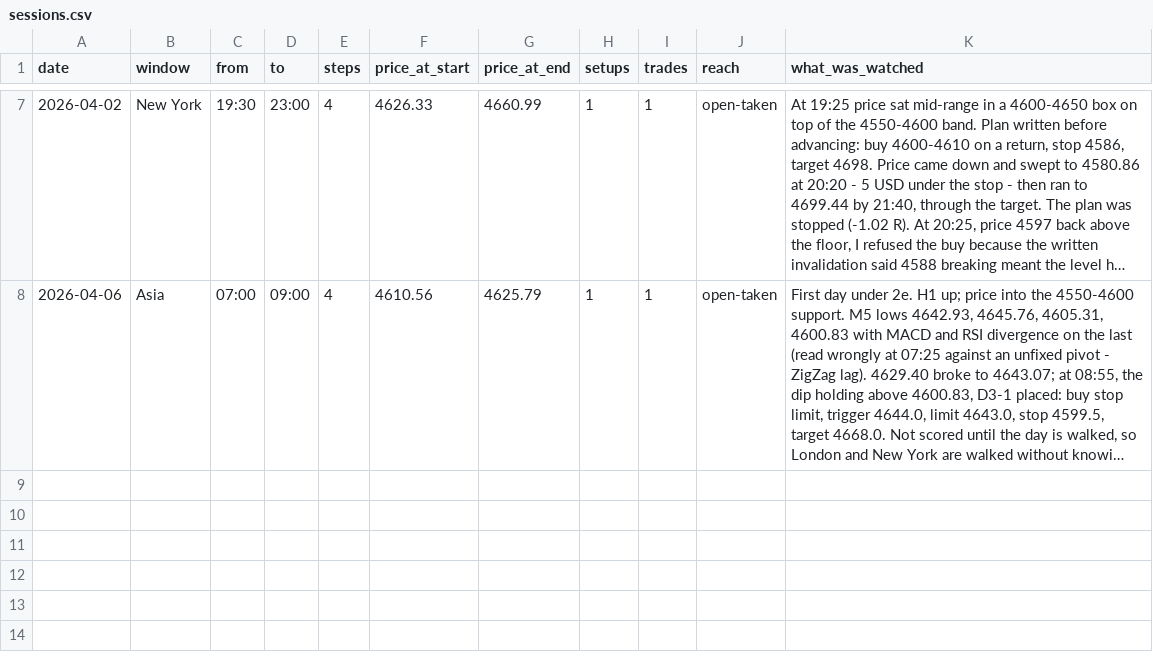
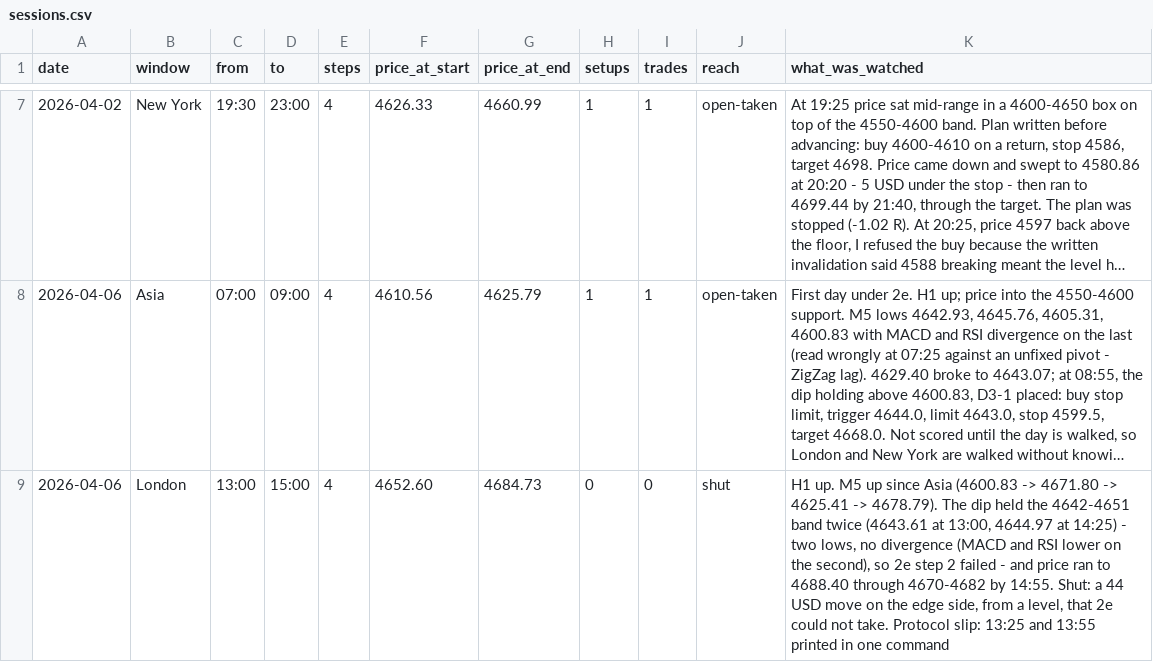
Before and after one commit to aomkuma/taa, a CSV file: eye/sessions.csv, drawn as a sheet; only a part is shown, gaps mark what is left out; long unchanged cells end in …; the diff names each change by its address in the sheet, - before the commit and + after, or states it on an @@ line.

```diff
--- a/eye/sessions.csv
+++ b/eye/sessions.csv
+row 9: 2026-04-06 | London | 13:00 | 15:00 | 4 | 4652.60 | 4684.73 | 0 | 0 | shut | H1 up. M5 up since Asia (4600.83 -> 4671.80 -> 4625.41 -> 4678.79). The dip held the 4642-4651 band twice (4643.61 at 13:00, 4644.97 at 14:25) - two lows, no divergence (MACD and RSI lower on the second), so 2e step 2 failed - and price ran to 4688.40 through 4670-4682 by 14:55. Shut: a 44 USD move on the edge side, from a level, that 2e could not take. Protocol slip: 13:25 and 13:55 printed in one command
```
Also changed, not shown: 1 other file.
